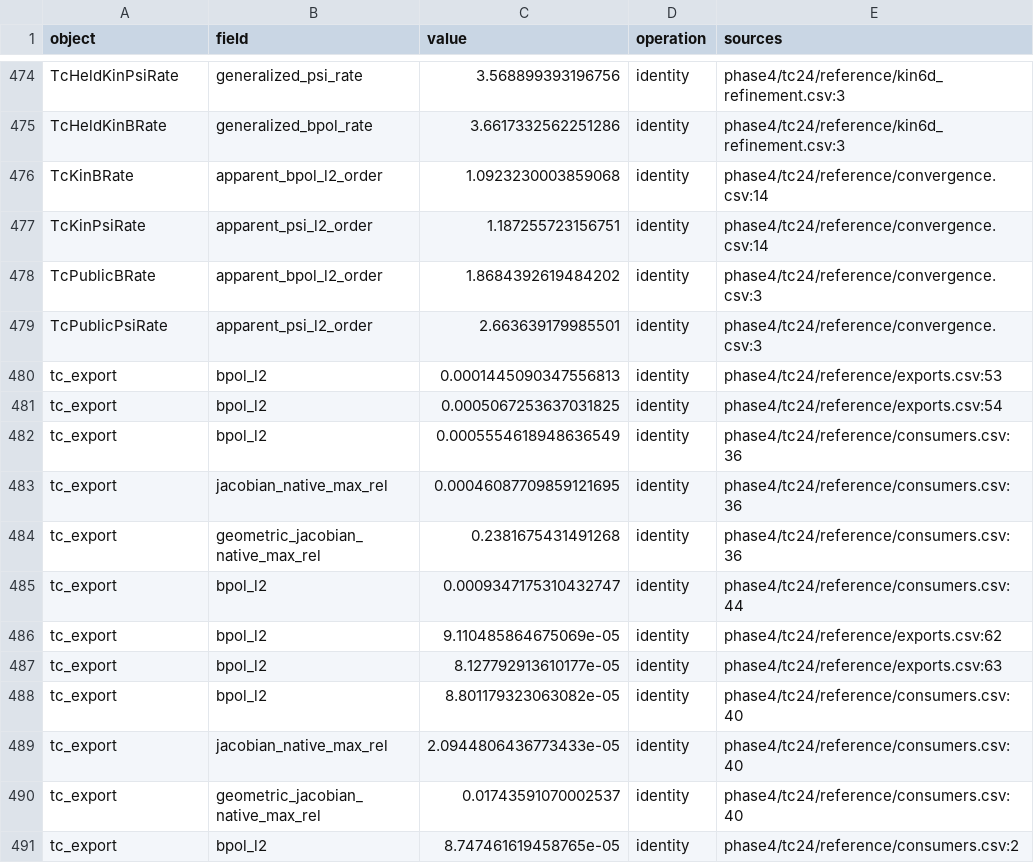
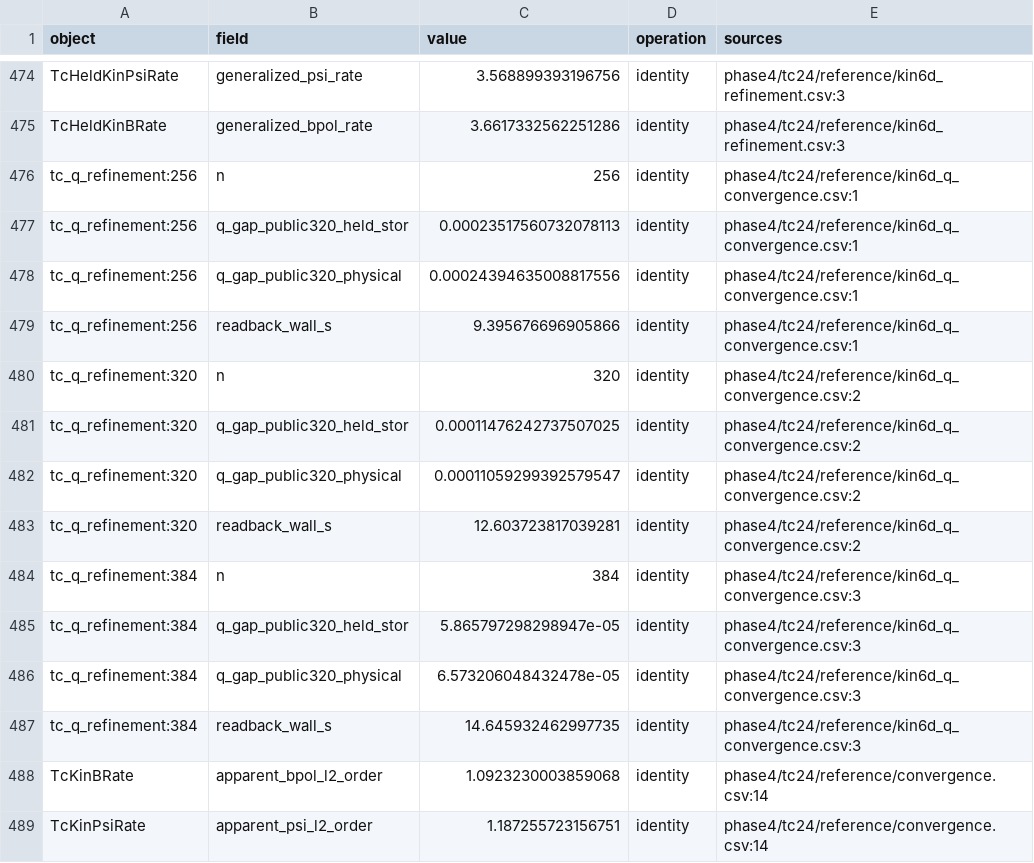
Before and after one commit to itpplasma/writeups, a CSV file: equilibrium/tc24/data/table_cells.csv, drawn as a sheet; only a part is shown, gaps mark what is left out; the shorter side is filled out with more unchanged rows; the diff names each change by its address in the sheet, - before the commit and + after, or states it on an @@ line.

Commit message:
Build report with matched q readback and final constraint controls

```diff
--- a/equilibrium/tc24/data/table_cells.csv
+++ b/equilibrium/tc24/data/table_cells.csv
+row 476: tc_q_refinement:256 | n | 256 | identity | phase4/tc24/reference/kin6d_q_convergence.csv:1
+row 477: tc_q_refinement:256 | q_gap_public320_held_stor | 0.00023517560732078113 | identity | phase4/tc24/reference/kin6d_q_convergence.csv:1
+row 478: tc_q_refinement:256 | q_gap_public320_physical | 0.00024394635008817556 | identity | phase4/tc24/reference/kin6d_q_convergence.csv:1
+row 479: tc_q_refinement:256 | readback_wall_s | 9.395676696905866 | identity | phase4/tc24/reference/kin6d_q_convergence.csv:1
+row 480: tc_q_refinement:320 | n | 320 | identity | phase4/tc24/reference/kin6d_q_convergence.csv:2
+row 481: tc_q_refinement:320 | q_gap_public320_held_stor | 0.00011476242737507025 | identity | phase4/tc24/reference/kin6d_q_convergence.csv:2
+row 482: tc_q_refinement:320 | q_gap_public320_physical | 0.00011059299392579547 | identity | phase4/tc24/reference/kin6d_q_convergence.csv:2
+row 483: tc_q_refinement:320 | readback_wall_s | 12.603723817039281 | identity | phase4/tc24/reference/kin6d_q_convergence.csv:2
+row 484: tc_q_refinement:384 | n | 384 | identity | phase4/tc24/reference/kin6d_q_convergence.csv:3
+row 485: tc_q_refinement:384 | q_gap_public320_held_stor | 5.865797298298947e-05 | identity | phase4/tc24/reference/kin6d_q_convergence.csv:3
+row 486: tc_q_refinement:384 | q_gap_public320_physical | 6.573206048432478e-05 | identity | phase4/tc24/reference/kin6d_q_convergence.csv:3
+row 487: tc_q_refinement:384 | readback_wall_s | 14.645932462997735 | identity | phase4/tc24/reference/kin6d_q_convergence.csv:3
```
Also changed, not shown: equilibrium/tc24/data/defects.csv, equilibrium/tc24/data/figure_points.csv, 17 other files.
